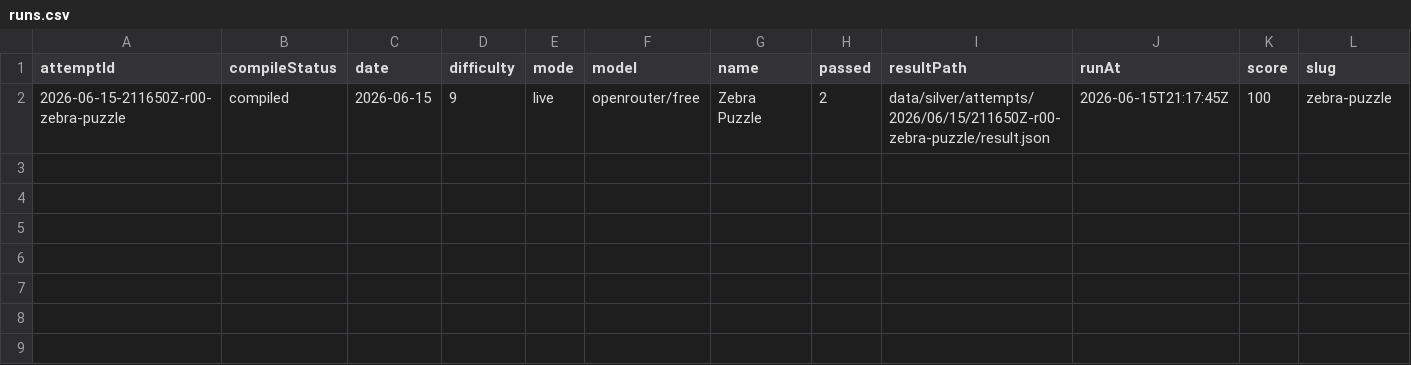
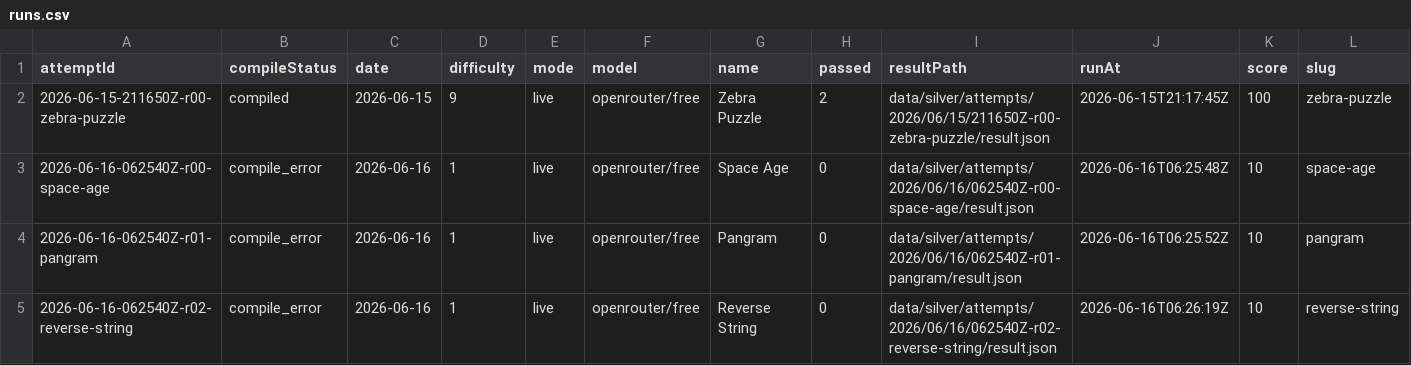
Before and after one commit to s04/zigsyphus, a CSV file: data/gold/runs.csv, drawn as a sheet; only a part is shown; rows hold the shown columns only; the diff names each change by its address in the sheet, - before the commit and + after, or states it on an @@ line.

```diff
--- a/data/gold/runs.csv
+++ b/data/gold/runs.csv
+row 3: 2026-06-16-062540Z-r00-space-age | compile_error | 2026-06-16 | 1 | live | openrouter/free | Space Age | 0 | data/silver/attempts/2026/06/16/062540Z-r00-space-age/result.json | 2026-06-16T06:25:48Z | 10 | space-age
+row 4: 2026-06-16-062540Z-r01-pangram | compile_error | 2026-06-16 | 1 | live | openrouter/free | Pangram | 0 | data/silver/attempts/2026/06/16/062540Z-r01-pangram/result.json | 2026-06-16T06:25:52Z | 10 | pangram
+row 5: 2026-06-16-062540Z-r02-reverse-string | compile_error | 2026-06-16 | 1 | live | openrouter/free | Reverse String | 0 | data/silver/attempts/2026/06/16/062540Z-r02-reverse-string/result.json | 2026-06-16T06:26:19Z | 10 | reverse-string
```
Also changed, not shown: 15 other files.
